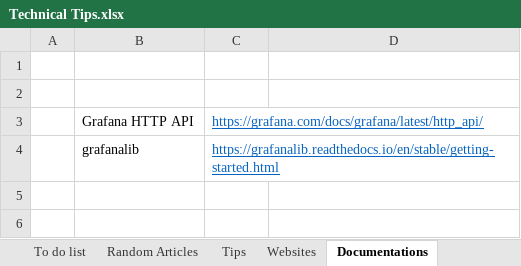
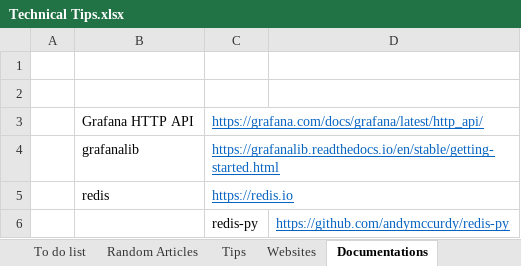
Before and after one commit to XiaozhanYang/technical-tips, an Excel workbook: Technical Tips.xlsx, sheet Documentations, drawn as a sheet; values as stored, in another font and other column widths than the file's, no borders; the diff names each change by its address in the sheet, - before the commit and + after, or states it on an @@ line.

```diff
--- a/Technical Tips.xlsx (sheet Documentations)
+++ b/Technical Tips.xlsx (sheet Documentations)
+row 5:  | redis | https://redis.io
+row 6:  |  | redis-py | https://github.com/andymccurdy/redis-py
```
Also changed, not shown: sheet Technical Skills.
